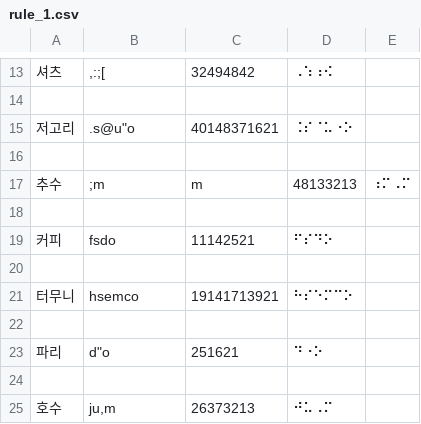
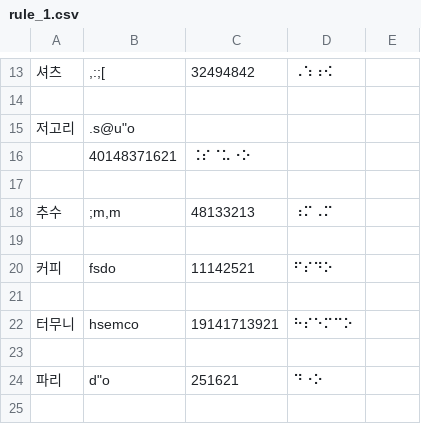
Before and after one commit to thelightway24/braillify, a CSV file: test_cases/rule_1.csv, drawn as a sheet; only a part is shown, gaps mark what is left out; the shorter side is filled out with more unchanged rows.

Commit message:
fix: add ""  #77

```diff
--- a/test_cases/rule_1.csv
+++ b/test_cases/rule_1.csv
@@ -14,5 +14,6 @@
 
-저고리,.s@u"o,40148371621,⠨⠎⠈⠥⠐⠕
+저고리,".s@u""o"
+,40148371621,⠨⠎⠈⠥⠐⠕
 
-추수,;m,m,48133213,⠰⠍⠠⠍
+추수,";m,m",48133213,⠰⠍⠠⠍
 
```
